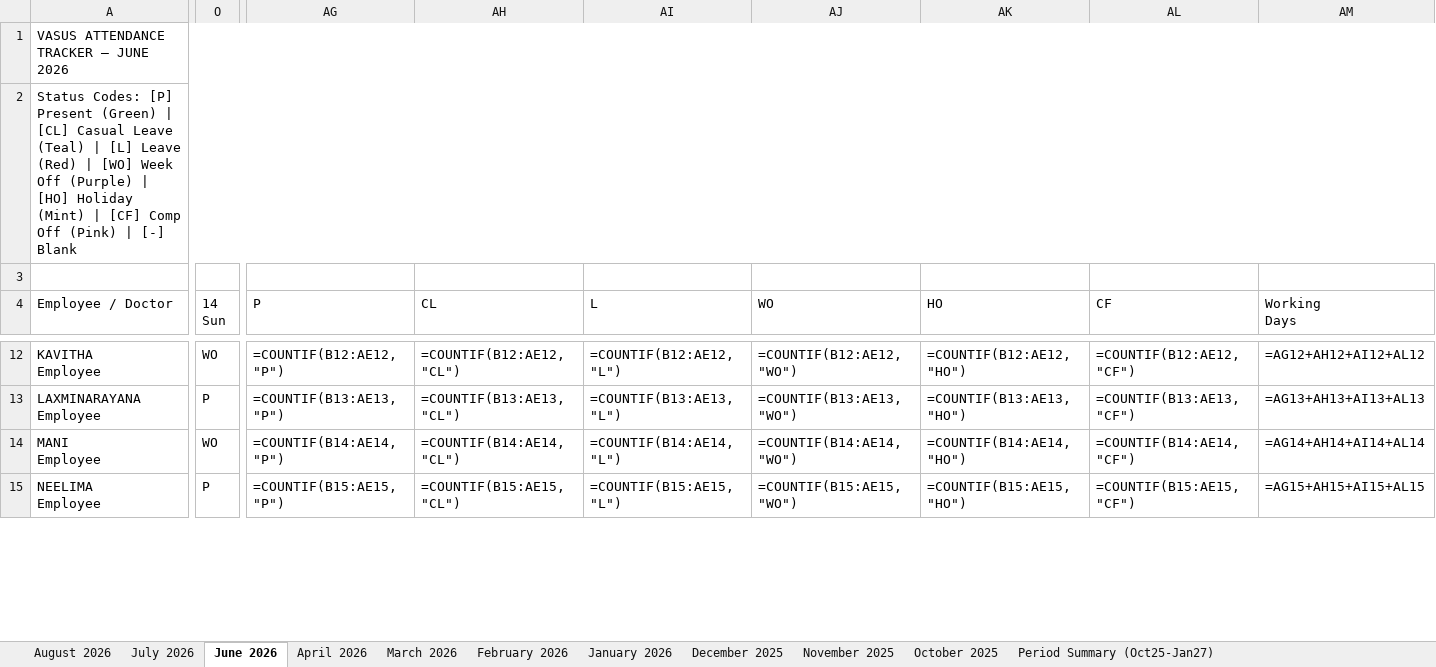
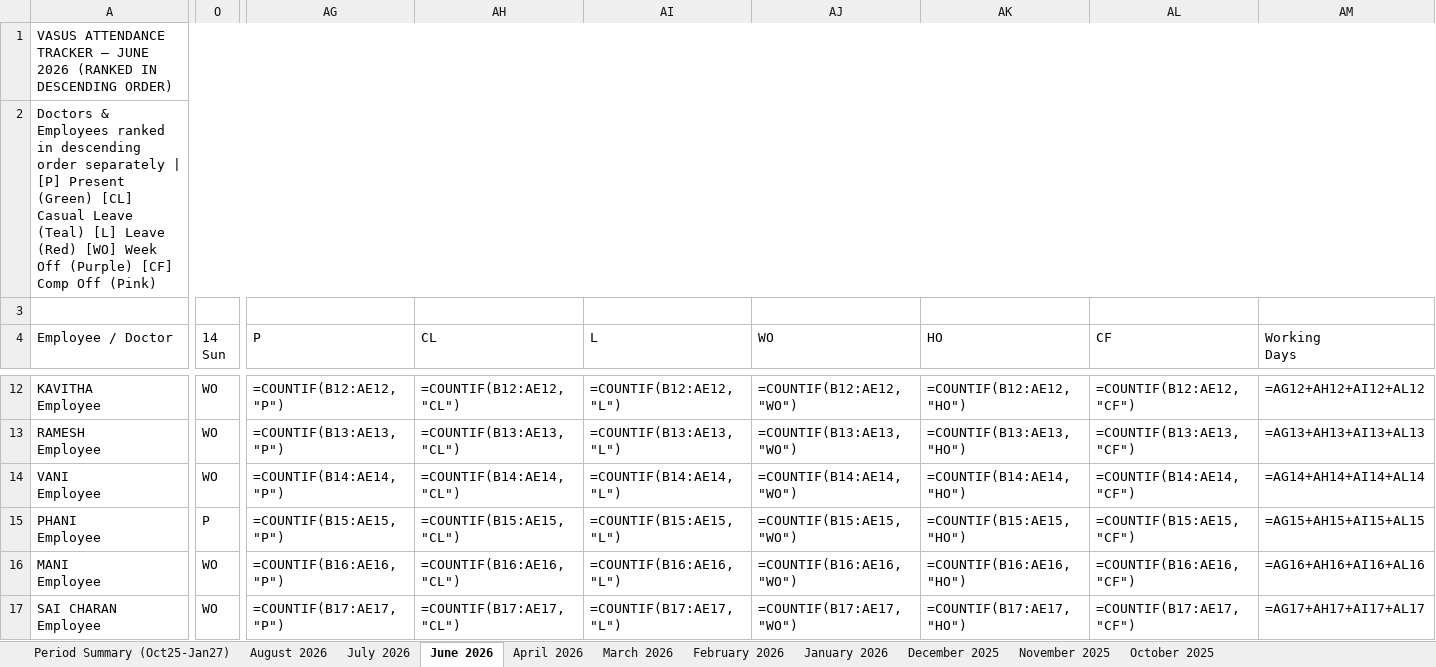
Before and after one commit to kumarpraveench30-ui/mastertracker, an Excel workbook: Vasus_Attendance_Tracker_Master.xlsx, sheet June 2026, drawn as a sheet; only a part is shown, gaps mark what is left out; values as stored, in another font and other column widths than the file's, no cell formats; formulas without a stored value are shown as written; addresses are those after the commit; rows hold the shown columns only; ↵ is a line break in a cell; the diff covers the shown part only; the diff names each change by its address in the sheet, - before the commit and + after, or states it on an @@ line.

Commit message:
Rank Doctors and Employees separately in descending order by attendance

```diff
--- a/Vasus_Attendance_Tracker_Master.xlsx (sheet June 2026)
+++ b/Vasus_Attendance_Tracker_Master.xlsx (sheet June 2026)
@@ sheet tab order changed: Period Summary (Oct25-Jan27) | August 2026 | July 2026 | June 2026 | April 2026 | March 2026 | February 2026 | January 2026 | December 2025 | November 2025 | October 2025 @@
-A1 (Employee / Doctor): …JUNE 2026
+A1 (Employee / Doctor): …JUNE 2026 (RANKED IN DESCENDING ORDER)
-A2 (Employee / Doctor): Status Codes: [P] Present (Green) | [CL] Casual Leave (Teal) | [L] Leave (Red) | [WO] Week Off (Purple) | [HO] Holiday (Mint) | [CF] Comp Off (Pink) | [-] Blank
+A2 (Employee / Doctor): Doctors & Employees ranked in descending order separately | [P] Present (Green) [CL] Casual Leave (Teal) [L] Leave (Red) [WO] Week Off (Purple) [CF] Comp Off (Pink)
-A13 (Employee / Doctor): LAXMINARAYANA ↵ Employee
+A13 (Employee / Doctor): RAMESH ↵ Employee
-O13 (14 Sun): P
+O13 (14 Sun): WO
+row 14: VANI ↵ Employee | WO | =COUNTIF(B14:AE14, "P") | =COUNTIF(B14:AE14, "CL") | =COUNTIF(B14:AE14, "L") | =COUNTIF(B14:AE14, "WO") | =COUNTIF(B14:AE14, "HO") | =COUNTIF(B14:AE14, "CF") | =AG14+AH14+AI14+AL14
+row 15: PHANI ↵ Employee | P | =COUNTIF(B15:AE15, "P") | =COUNTIF(B15:AE15, "CL") | =COUNTIF(B15:AE15, "L") | =COUNTIF(B15:AE15, "WO") | =COUNTIF(B15:AE15, "HO") | =COUNTIF(B15:AE15, "CF") | =AG15+AH15+AI15+AL15
-AG16 (P): =COUNTIF(B14:AE14, "P")
+AG16 (P): =COUNTIF(B16:AE16, "P")
-AH16 (CL): =COUNTIF(B14:AE14, "CL")
+AH16 (CL): =COUNTIF(B16:AE16, "CL")
-AI16 (L): =COUNTIF(B14:AE14, "L")
+AI16 (L): =COUNTIF(B16:AE16, "L")
-AJ16 (WO): =COUNTIF(B14:AE14, "WO")
+AJ16 (WO): =COUNTIF(B16:AE16, "WO")
-AK16 (HO): =COUNTIF(B14:AE14, "HO")
+AK16 (HO): =COUNTIF(B16:AE16, "HO")
-AL16 (CF): =COUNTIF(B14:AE14, "CF")
+AL16 (CF): =COUNTIF(B16:AE16, "CF")
-AM16 (Working Days): =AG14+AH14+AI14+AL14
+AM16 (Working Days): =AG16+AH16+AI16+AL16
-A17 (Employee / Doctor): NEELIMA ↵ Employee
+A17 (Employee / Doctor): SAI CHARAN ↵ Employee
-O17 (14 Sun): P
+O17 (14 Sun): WO
-AG17 (P): =COUNTIF(B15:AE15, "P")
+AG17 (P): =COUNTIF(B17:AE17, "P")
-AH17 (CL): =COUNTIF(B15:AE15, "CL")
+AH17 (CL): =COUNTIF(B17:AE17, "CL")
-AI17 (L): =COUNTIF(B15:AE15, "L")
+AI17 (L): =COUNTIF(B17:AE17, "L")
-AJ17 (WO): =COUNTIF(B15:AE15, "WO")
+AJ17 (WO): =COUNTIF(B17:AE17, "WO")
-AK17 (HO): =COUNTIF(B15:AE15, "HO")
+AK17 (HO): =COUNTIF(B17:AE17, "HO")
-AL17 (CF): =COUNTIF(B15:AE15, "CF")
+AL17 (CF): =COUNTIF(B17:AE17, "CF")
-AM17 (Working Days): =AG15+AH15+AI15+AL15
+AM17 (Working Days): =AG17+AH17+AI17+AL17
```
Also changed, not shown: 4 added rows, 6 removed rows and 86 edited cells elsewhere in this sheet, sheet August 2026, sheet July 2026, sheet October 2025, sheet November 2025, sheet March 2026, sheet February 2026, 4 more sheets, cell formats, Vasus_Attendance_August_2026.xlsx, 1 other file.
